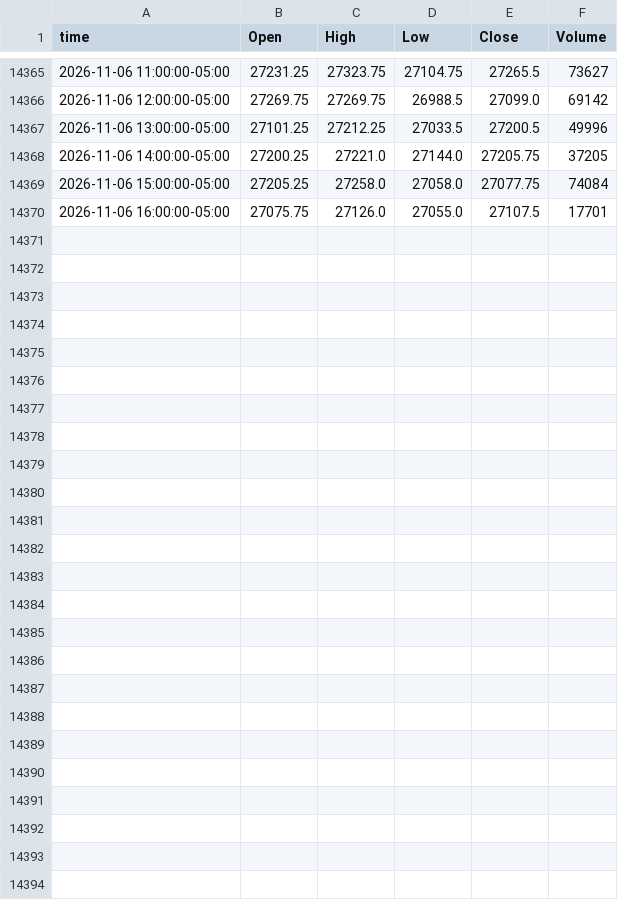
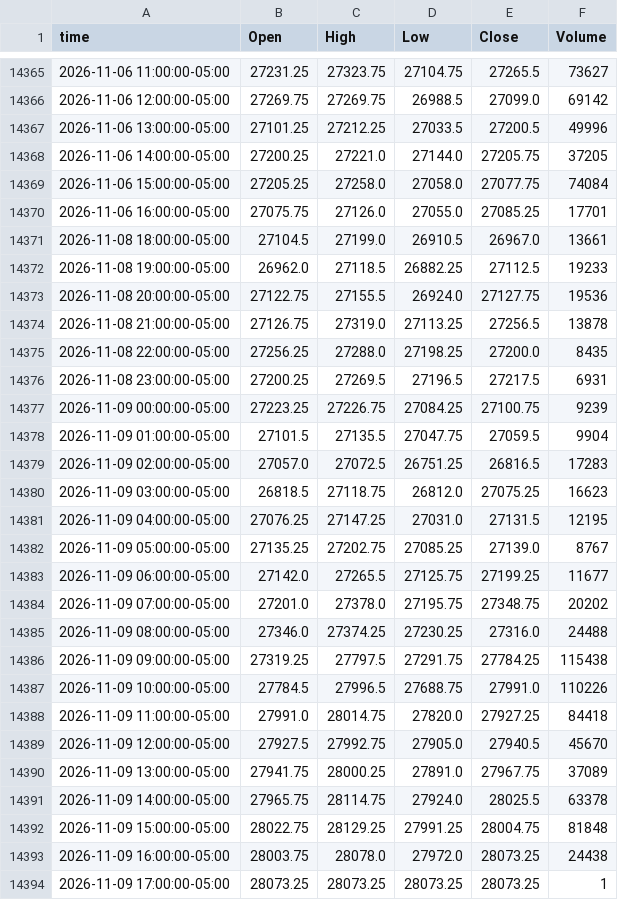
Before and after one commit to ductran1987/pharmd-bars, a CSV file: bars/NQ_1h.csv, drawn as a sheet; only a part is shown, gaps mark what is left out; the diff covers the shown part only.

```diff
--- a/bars/NQ_1h.csv
+++ b/bars/NQ_1h.csv
@@ -14369,2 +14369,26 @@ time,Open,High,Low,Close,Volume
 2026-11-06 15:00:00-05:00,27205.25,27258.0,27058.0,27077.75,74084
-2026-11-06 16:00:00-05:00,27075.75,27126.0,27055.0,27107.5,17701
+2026-11-06 16:00:00-05:00,27075.75,27126.0,27055.0,27085.25,17701
+2026-11-08 18:00:00-05:00,27104.5,27199.0,26910.5,26967.0,13661
+2026-11-08 19:00:00-05:00,26962.0,27118.5,26882.25,27112.5,19233
+2026-11-08 20:00:00-05:00,27122.75,27155.5,26924.0,27127.75,19536
+2026-11-08 21:00:00-05:00,27126.75,27319.0,27113.25,27256.5,13878
+2026-11-08 22:00:00-05:00,27256.25,27288.0,27198.25,27200.0,8435
+2026-11-08 23:00:00-05:00,27200.25,27269.5,27196.5,27217.5,6931
+2026-11-09 00:00:00-05:00,27223.25,27226.75,27084.25,27100.75,9239
+2026-11-09 01:00:00-05:00,27101.5,27135.5,27047.75,27059.5,9904
+2026-11-09 02:00:00-05:00,27057.0,27072.5,26751.25,26816.5,17283
+2026-11-09 03:00:00-05:00,26818.5,27118.75,26812.0,27075.25,16623
+2026-11-09 04:00:00-05:00,27076.25,27147.25,27031.0,27131.5,12195
+2026-11-09 05:00:00-05:00,27135.25,27202.75,27085.25,27139.0,8767
+2026-11-09 06:00:00-05:00,27142.0,27265.5,27125.75,27199.25,11677
+2026-11-09 07:00:00-05:00,27201.0,27378.0,27195.75,27348.75,20202
+2026-11-09 08:00:00-05:00,27346.0,27374.25,27230.25,27316.0,24488
+2026-11-09 09:00:00-05:00,27319.25,27797.5,27291.75,27784.25,115438
+2026-11-09 10:00:00-05:00,27784.5,27996.5,27688.75,27991.0,110226
+2026-11-09 11:00:00-05:00,27991.0,28014.75,27820.0,27927.25,84418
+2026-11-09 12:00:00-05:00,27927.5,27992.75,27905.0,27940.5,45670
+2026-11-09 13:00:00-05:00,27941.75,28000.25,27891.0,27967.75,37089
+2026-11-09 14:00:00-05:00,27965.75,28114.75,27924.0,28025.5,63378
+2026-11-09 15:00:00-05:00,28022.75,28129.25,27991.25,28004.75,81848
+2026-11-09 16:00:00-05:00,28003.75,28078.0,27972.0,28073.25,24438
+2026-11-09 17:00:00-05:00,28073.25,28073.25,28073.25,28073.25,1
```
Also changed, not shown: 2 edited cells elsewhere in this file, bars/ES_1h.csv, 2 other files.
